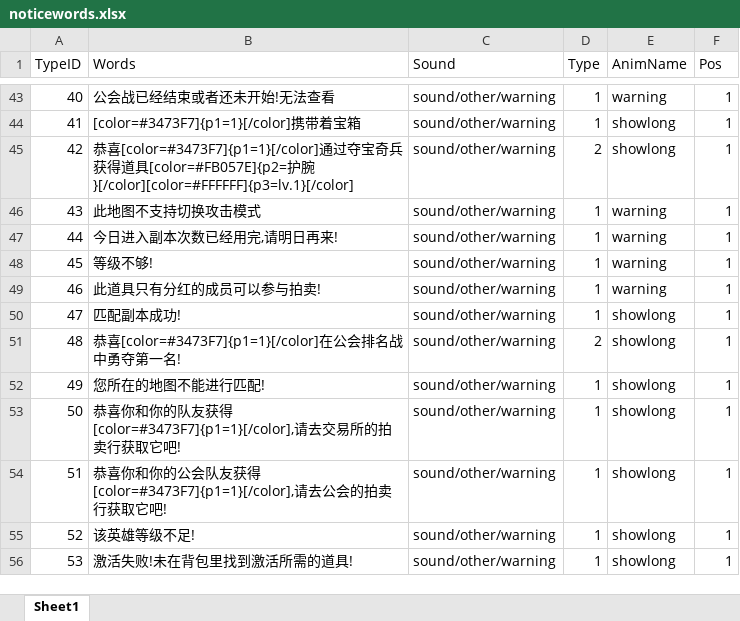
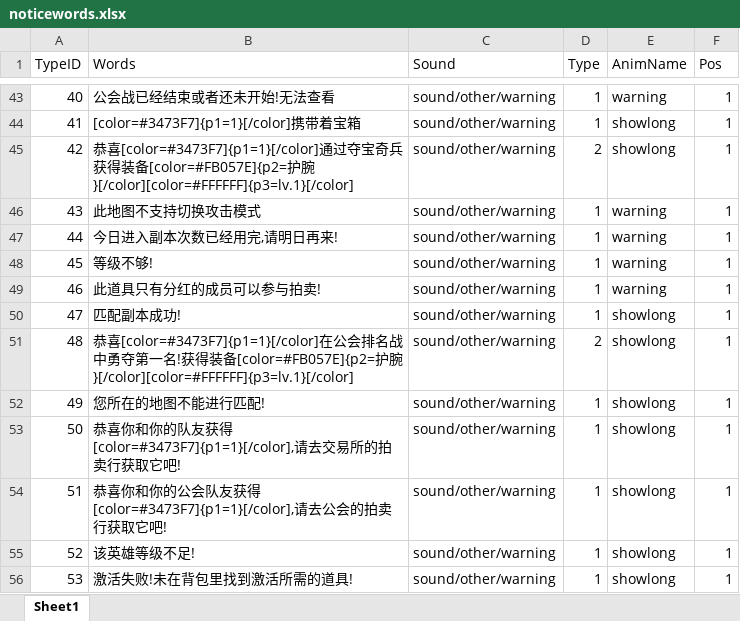
Before and after one commit to chenyang6534/dotanet_client, an Excel workbook: Excel/noticewords.xlsx, sheet Sheet1, drawn as a sheet; only a part is shown, gaps mark what is left out; values as stored, in another font and other column widths than the file's, no borders; the diff names each change by its address in the sheet, - before the commit and + after, or states it on an @@ line.

Commit message:
11

```diff
--- a/Excel/noticewords.xlsx (sheet Sheet1)
+++ b/Excel/noticewords.xlsx (sheet Sheet1)
-B45 (Words): …获得道具[color=#FB057E]{p2=护…
+B45 (Words): …获得装备[color=#FB057E]{p2=护…
-B51 (Words): …名!
+B51 (Words): …名!获得装备[color=#FB057E]{p2=护腕}[/color][color=#FFFFFF]{p3=lv.1}[/color]
```
